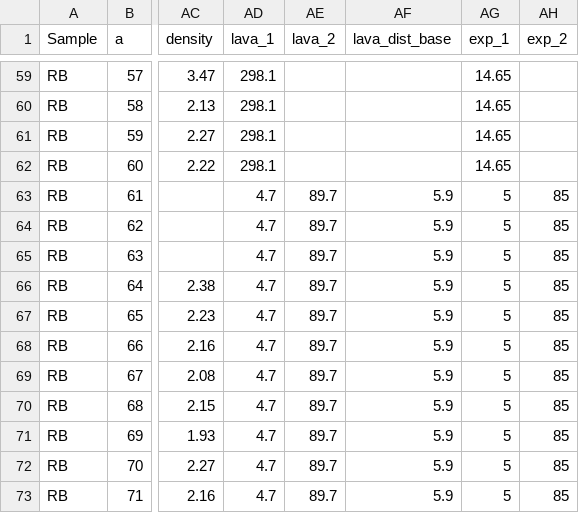
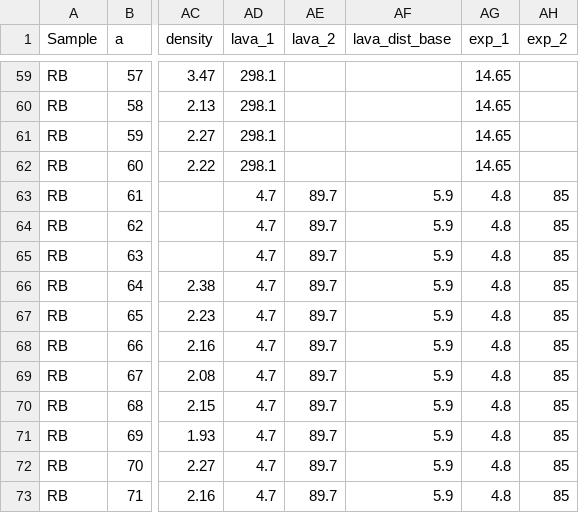
Before and after one commit to bmalcorra/ProgramacaoFuncional_Geologia, a CSV file: petrophysics_bertolini_2020.csv, drawn as a sheet; only a part is shown, gaps mark what is left out; the diff covers the shown part only; the diff names each change by its address in the sheet, - before the commit and + after, or states it on an @@ line.

```diff
--- a/petrophysics_bertolini_2020.csv
+++ b/petrophysics_bertolini_2020.csv
-AG63:AG73 (exp_1): 5
+AG63:AG73 (exp_1): 4.8
```
Also changed, not shown: 56 edited cells elsewhere in this file, 1 other file.
